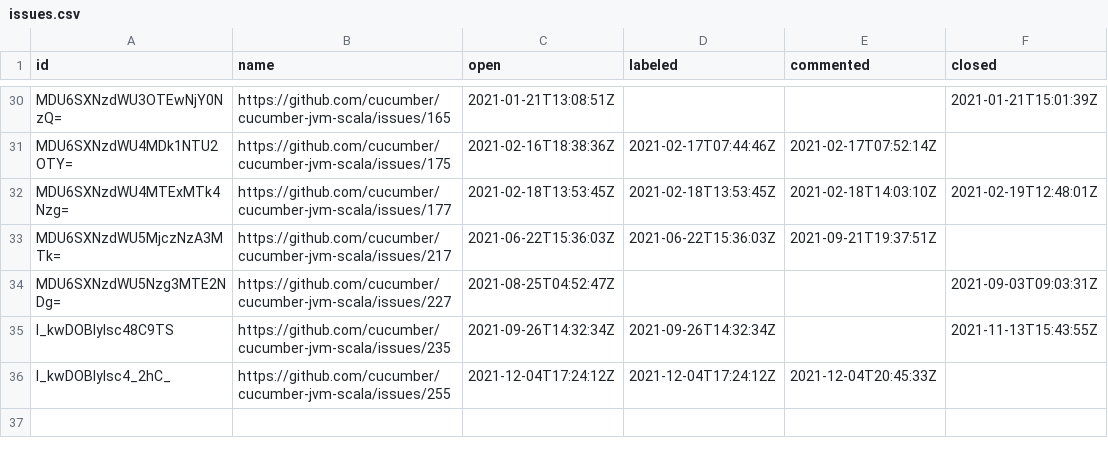
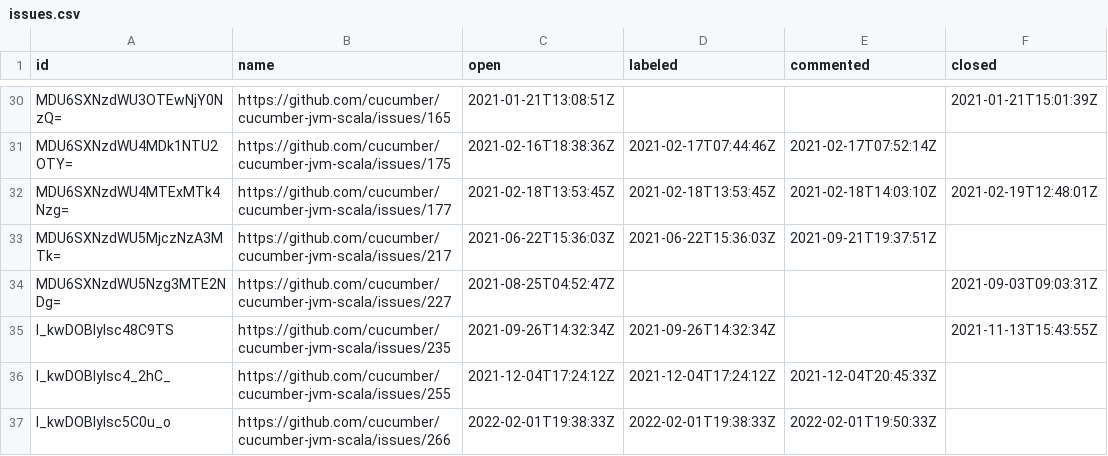
Before and after one commit to cucumber/oselvar-github-metrics, a CSV file: data/cucumber/cucumber-jvm-scala/issues.csv, drawn as a sheet; only a part is shown, gaps mark what is left out; the diff names each change by its address in the sheet, - before the commit and + after, or states it on an @@ line.

```diff
--- a/data/cucumber/cucumber-jvm-scala/issues.csv
+++ b/data/cucumber/cucumber-jvm-scala/issues.csv
+row 37: I_kwDOBlylsc5C0u_o | https://github.com/cucumber/cucumber-jvm-scala/issues/266 | 2022-02-01T19:38:33Z | 2022-02-01T19:38:33Z | 2022-02-01T19:50:33Z
```
